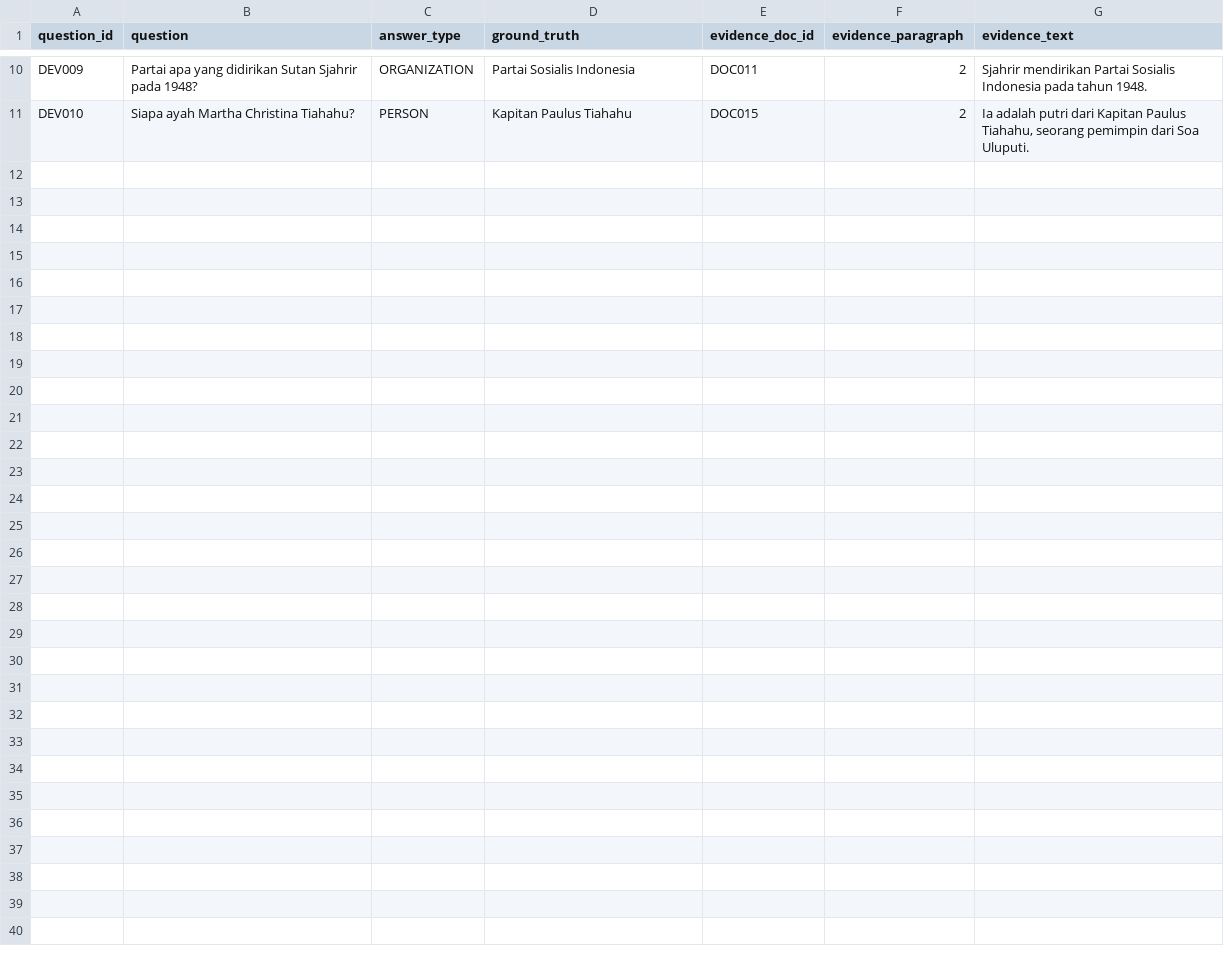
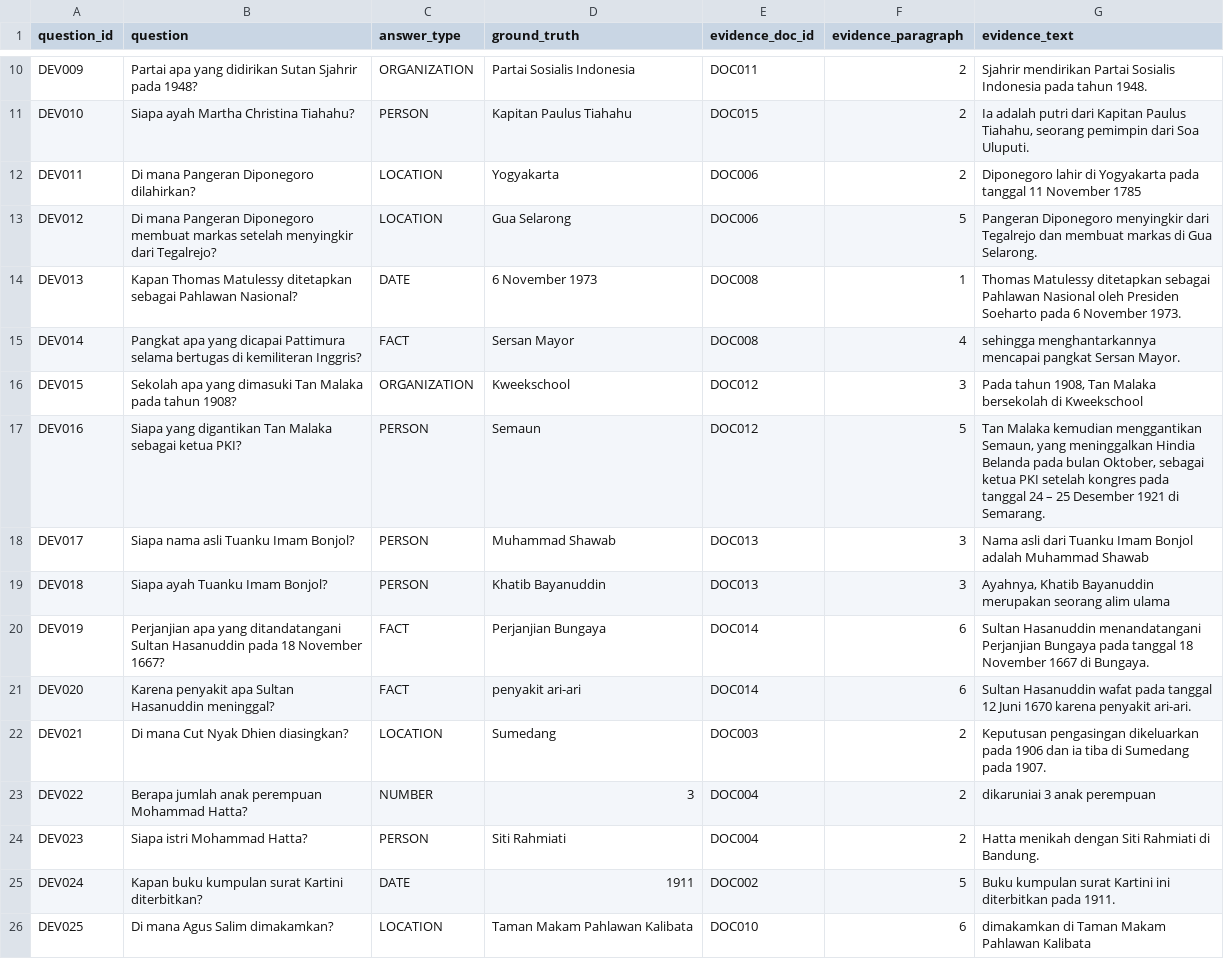
Before and after one commit to Mutt150/NLP-Question-Answering-2026, a CSV file: data/qa_dev.csv, drawn as a sheet; only a part is shown, gaps mark what is left out; the diff names each change by its address in the sheet, - before the commit and + after, or states it on an @@ line.

```diff
--- a/data/qa_dev.csv
+++ b/data/qa_dev.csv
+row 12: DEV011 | Di mana Pangeran Diponegoro dilahirkan? | LOCATION | Yogyakarta | DOC006 | 2 | Diponegoro lahir di Yogyakarta pada tanggal 11 November 1785
+row 13: DEV012 | Di mana Pangeran Diponegoro membuat markas setelah menyingkir dari Tegalrejo? | LOCATION | Gua Selarong | DOC006 | 5 | Pangeran Diponegoro menyingkir dari Tegalrejo dan membuat markas di Gua Selarong.
+row 14: DEV013 | Kapan Thomas Matulessy ditetapkan sebagai Pahlawan Nasional? | DATE | 6 November 1973 | DOC008 | 1 | Thomas Matulessy ditetapkan sebagai Pahlawan Nasional oleh Presiden Soeharto pada 6 November 1973.
+row 15: DEV014 | Pangkat apa yang dicapai Pattimura selama bertugas di kemiliteran Inggris? | FACT | Sersan Mayor | DOC008 | 4 | sehingga menghantarkannya mencapai pangkat Sersan Mayor.
+row 16: DEV015 | Sekolah apa yang dimasuki Tan Malaka pada tahun 1908? | ORGANIZATION | Kweekschool | DOC012 | 3 | Pada tahun 1908, Tan Malaka bersekolah di Kweekschool
+row 17: DEV016 | Siapa yang digantikan Tan Malaka sebagai ketua PKI? | PERSON | Semaun | DOC012 | 5 | Tan Malaka kemudian menggantikan Semaun, yang meninggalkan Hindia Belanda pada bulan Oktober, sebagai ketua PKI setelah kongres pada tanggal 24 – 25 Desember 1921 di Semarang.
+row 18: DEV017 | Siapa nama asli Tuanku Imam Bonjol? | PERSON | Muhammad Shawab | DOC013 | 3 | Nama asli dari Tuanku Imam Bonjol adalah Muhammad Shawab
+row 19: DEV018 | Siapa ayah Tuanku Imam Bonjol? | PERSON | Khatib Bayanuddin | DOC013 | 3 | Ayahnya, Khatib Bayanuddin merupakan seorang alim ulama
+row 20: DEV019 | Perjanjian apa yang ditandatangani Sultan Hasanuddin pada 18 November 1667? | FACT | Perjanjian Bungaya | DOC014 | 6 | Sultan Hasanuddin menandatangani Perjanjian Bungaya pada tanggal 18 November 1667 di Bungaya.
+row 21: DEV020 | Karena penyakit apa Sultan Hasanuddin meninggal? | FACT | penyakit ari-ari | DOC014 | 6 | Sultan Hasanuddin wafat pada tanggal 12 Juni 1670 karena penyakit ari-ari.
+row 22: DEV021 | Di mana Cut Nyak Dhien diasingkan? | LOCATION | Sumedang | DOC003 | 2 | Keputusan pengasingan dikeluarkan pada 1906 dan ia tiba di Sumedang pada 1907.
+row 23: DEV022 | Berapa jumlah anak perempuan Mohammad Hatta? | NUMBER | 3 | DOC004 | 2 | dikaruniai 3 anak perempuan
+row 24: DEV023 | Siapa istri Mohammad Hatta? | PERSON | Siti Rahmiati | DOC004 | 2 | Hatta menikah dengan Siti Rahmiati di Bandung.
+row 25: DEV024 | Kapan buku kumpulan surat Kartini diterbitkan? | DATE | 1911 | DOC002 | 5 | Buku kumpulan surat Kartini ini diterbitkan pada 1911.
+row 26: DEV025 | Di mana Agus Salim dimakamkan? | LOCATION | Taman Makam Pahlawan Kalibata | DOC010 | 6 | dimakamkan di Taman Makam Pahlawan Kalibata
```
Also changed, not shown: data/processed/qa_dev.csv, 4 other files.
